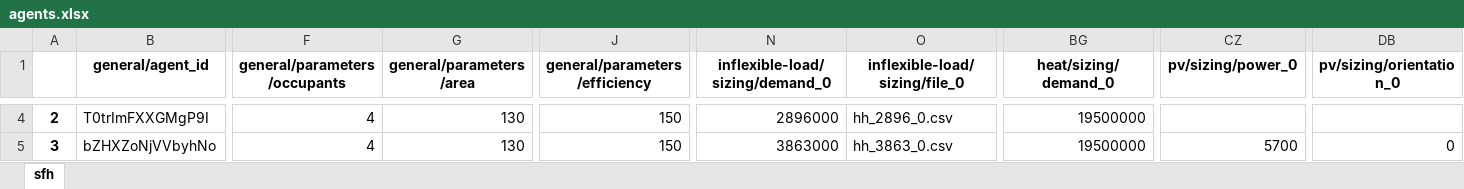
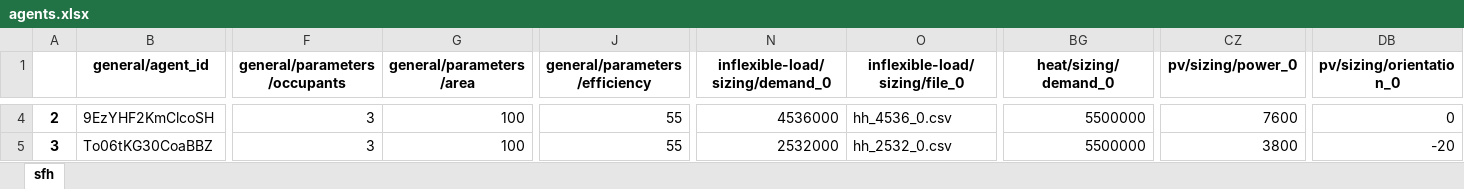
Before and after one commit to tum-ens/HAMLET, an Excel workbook: 02_config/example_single_market/agents.xlsx, sheet sfh, drawn as a sheet; only a part is shown, gaps mark what is left out; values as stored, in another font and other column widths than the file's, no borders; the diff covers the shown part only; the diff names each change by its address in the sheet, - before the commit and + after, or states it on an @@ line.

```diff
--- a/02_config/example_single_market/agents.xlsx (sheet sfh)
+++ b/02_config/example_single_market/agents.xlsx (sheet sfh)
-B4 (general/agent_id): T0trImFXXGMgP9I
+B4 (general/agent_id): 9EzYHF2KmClcoSH
-F4:F5 (general/parameters/occupants): 4
+F4:F5 (general/parameters/occupants): 3
-G4:G5 (general/parameters/area): 130
+G4:G5 (general/parameters/area): 100
-J4:J5 (general/parameters/efficiency): 150
+J4:J5 (general/parameters/efficiency): 55
-N4 (inflexible-load/sizing/demand_0): 2896000
+N4 (inflexible-load/sizing/demand_0): 4536000
-O4 (inflexible-load/sizing/file_0): hh_2896_0.csv
+O4 (inflexible-load/sizing/file_0): hh_4536_0.csv
-BG4:BG5 (heat/sizing/demand_0): 19500000
+BG4:BG5 (heat/sizing/demand_0): 5500000
-CZ4 (pv/sizing/power_0): (empty)
+CZ4 (pv/sizing/power_0): 7600
-DB4 (pv/sizing/orientation_0): (empty)
+DB4 (pv/sizing/orientation_0): 0
-B5 (general/agent_id): bZHXZoNjVVbyhNo
+B5 (general/agent_id): To06tKG30CoaBBZ
-N5 (inflexible-load/sizing/demand_0): 3863000
+N5 (inflexible-load/sizing/demand_0): 2532000
-O5 (inflexible-load/sizing/file_0): hh_3863_0.csv
+O5 (inflexible-load/sizing/file_0): hh_2532_0.csv
-CZ5 (pv/sizing/power_0): 5700
+CZ5 (pv/sizing/power_0): 3800
-DB5 (pv/sizing/orientation_0): 0
+DB5 (pv/sizing/orientation_0): -20
```
Also changed, not shown: 259 edited cells elsewhere in this sheet, 1 other file.
